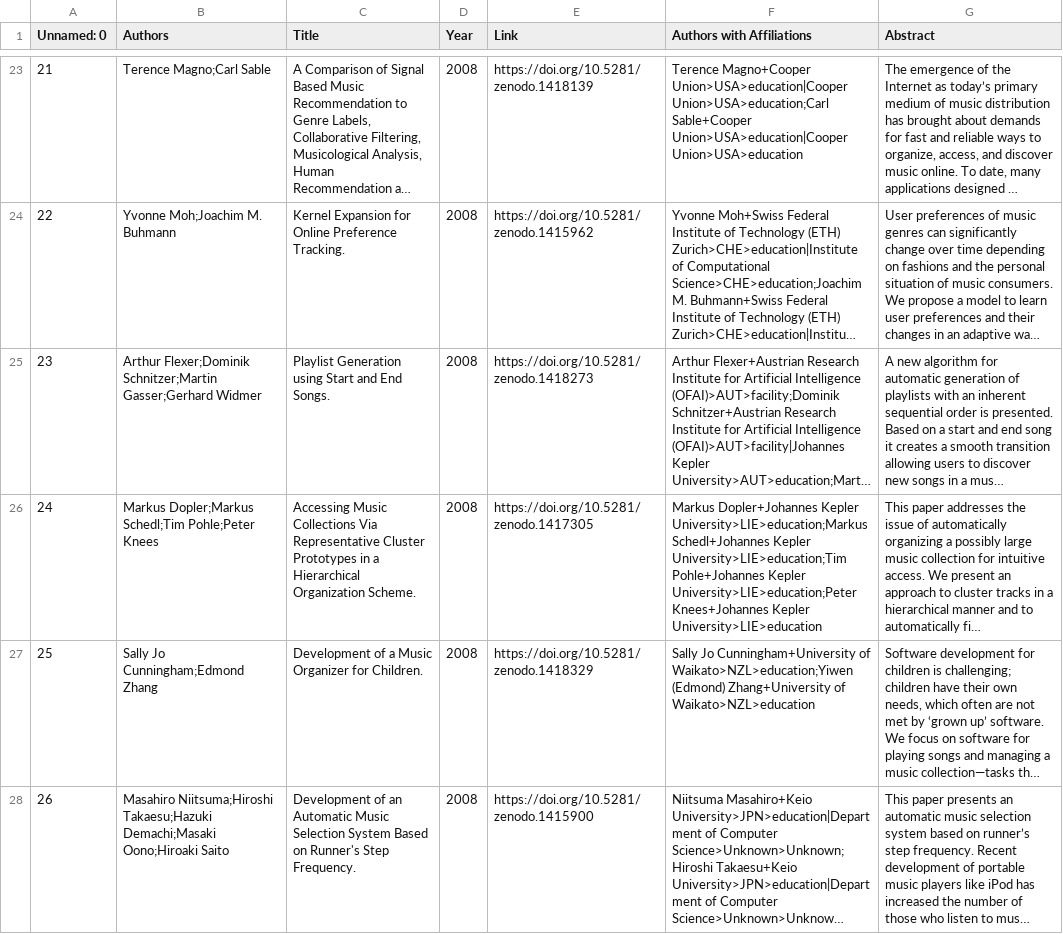
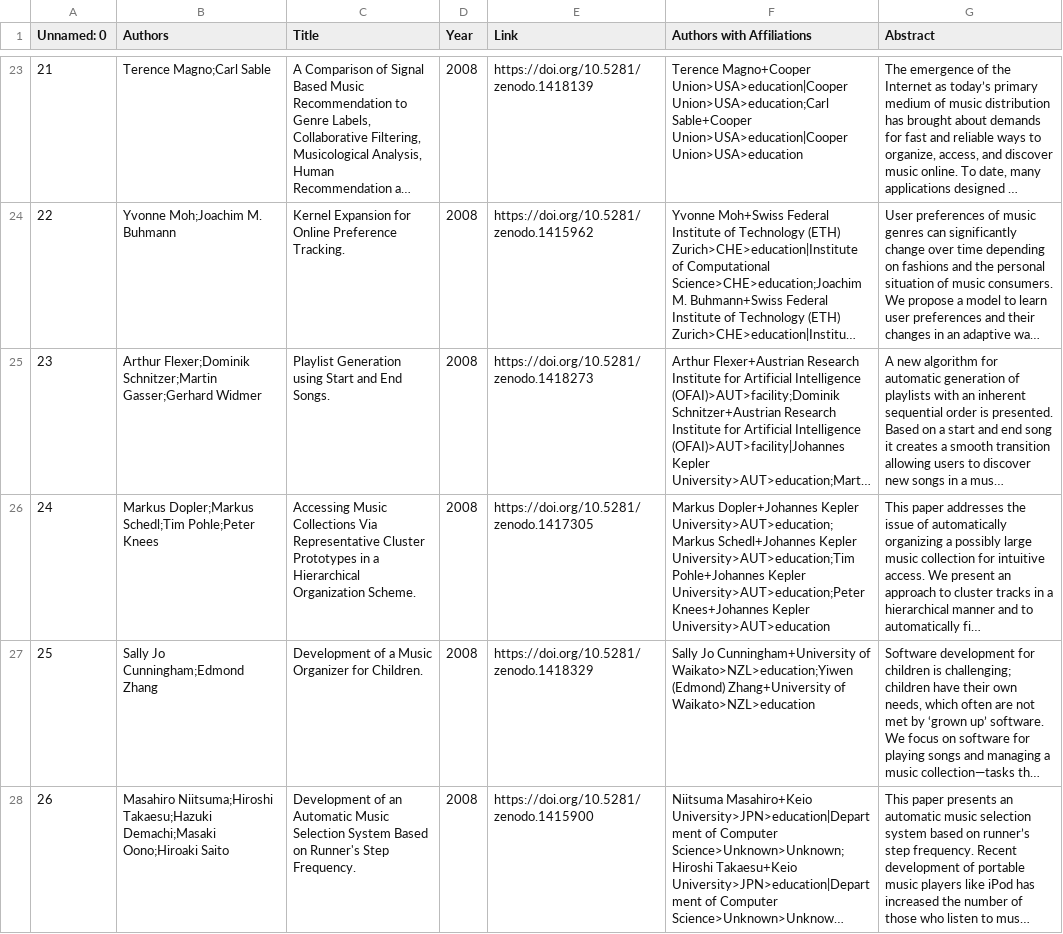
Before and after one commit to juansgomez87/ismir-papers, a CSV file: data/ismir/ismir_2008.csv, drawn as a sheet; only a part is shown, gaps mark what is left out; long unchanged cells end in …; the diff names each change by its address in the sheet, - before the commit and + after, or states it on an @@ line.

```diff
--- a/data/ismir/ismir_2008.csv
+++ b/data/ismir/ismir_2008.csv
-F26 (Authors with Affiliations): …Dopler+Johannes Kepler University>LIE>education;Markus Schedl+Johannes Kepler University>LIE>education;Tim Pohle+Johannes Kepler University>LIE>education;Peter Knees+Johannes Kepler University>LIE>education
+F26 (Authors with Affiliations): …Dopler+Johannes Kepler University>AUT>education;Markus Schedl+Johannes Kepler University>AUT>education;Tim Pohle+Johannes Kepler University>AUT>education;Peter Knees+Johannes Kepler University>AUT>education
```
Also changed, not shown: data/ismir/ismir_2009.csv, data/ismir/ismir_2010.csv, 22 other files.
